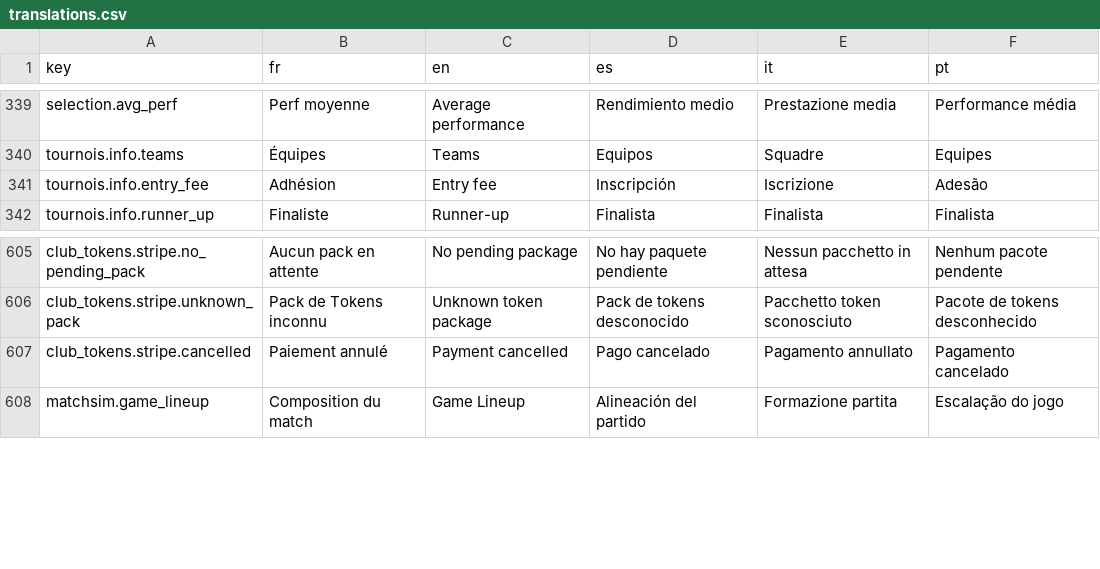
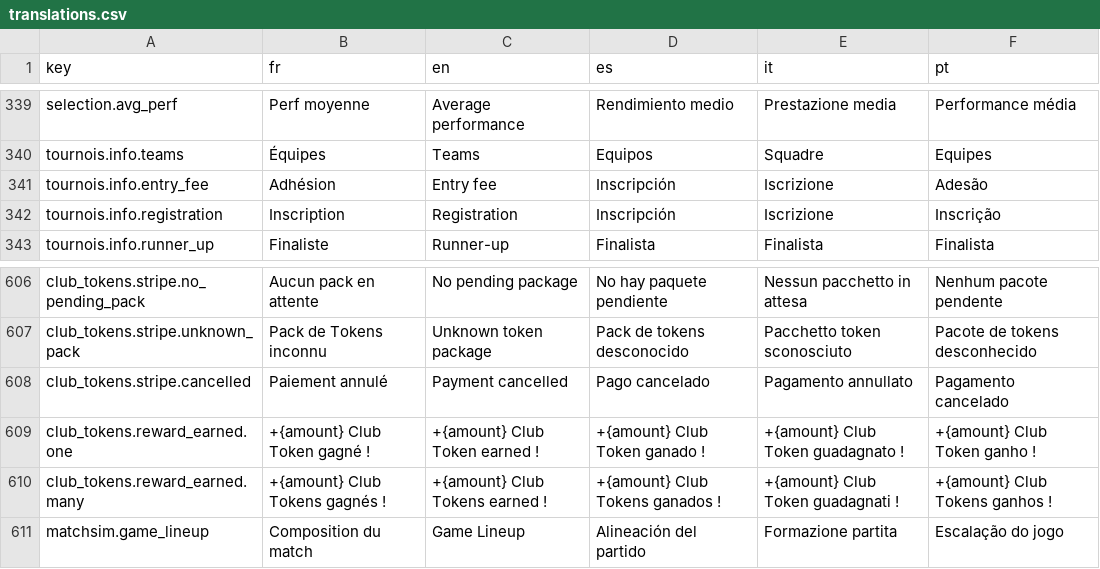
Before and after one commit to Tizona76/BasketManager, a CSV file: client/godot/i18n/translations.csv, drawn as a sheet; only a part is shown, gaps mark what is left out.

```diff
--- a/client/godot/i18n/translations.csv
+++ b/client/godot/i18n/translations.csv
@@ -346,2 +346,3 @@ tournois.info.teams,Équipes,Teams,Equipos,Squadre,Equipes
 tournois.info.entry_fee,Adhésion,Entry fee,Inscripción,Iscrizione,Adesão
+tournois.info.registration,Inscription,Registration,Inscripción,Iscrizione,Inscrição
 tournois.info.runner_up,Finaliste,Runner-up,Finalista,Finalista,Finalista
@@ -627,2 +628,4 @@ club_tokens.stripe.unknown_pack,Pack de Tokens inconnu,Unknown token package,Pac
 club_tokens.stripe.cancelled,Paiement annulé,Payment cancelled,Pago cancelado,Pagamento annullato,Pagamento cancelado
+club_tokens.reward_earned.one,+{amount} Club Token gagné !,+{amount} Club Token earned !,+{amount} Club Token ganado !,+{amount} Club Token guadagnato !,+{amount} Club Token ganho !
+club_tokens.reward_earned.many,+{amount} Club Tokens gagnés !,+{amount} Club Tokens earned !,+{amount} Club Tokens ganados !,+{amount} Club Token guadagnati !,+{amount} Club Tokens ganhos !
 matchsim.game_lineup,Composition du match,Game Lineup,Alineación del partido,Formazione partita,Escalação do jogo
```
Also changed, not shown: 13 other files.
